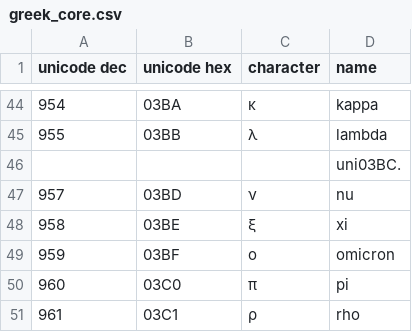
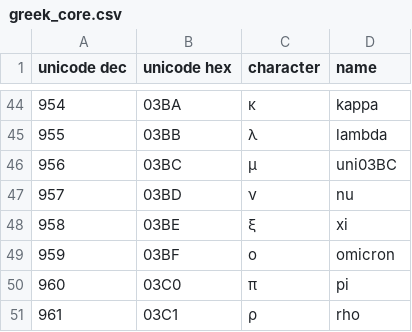
Before and after one commit to BlackFoundryCom/BF_font_standard, a CSV file: Greek/greek_core.csv, drawn as a sheet; only a part is shown, gaps mark what is left out.

Commit message:
fixed bug

```diff
--- a/Greek/greek_core.csv
+++ b/Greek/greek_core.csv
@@ -45,3 +45,3 @@ unicode dec,unicode hex,character,name
 955,03BB,λ,lambda
-,,,uni03BC.
+956,03BC,μ,uni03BC
 957,03BD,ν,nu
```
